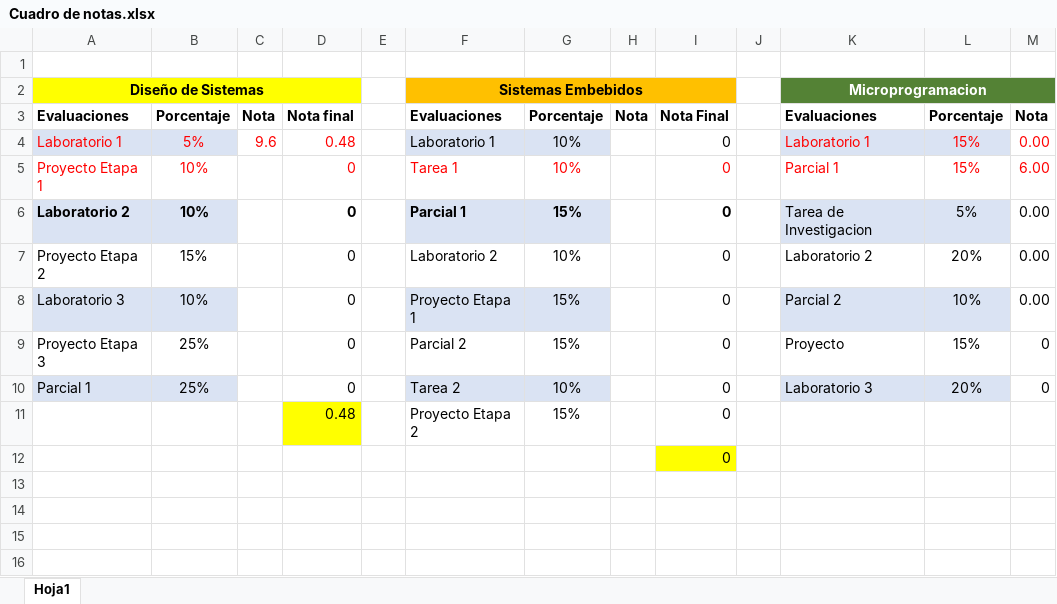
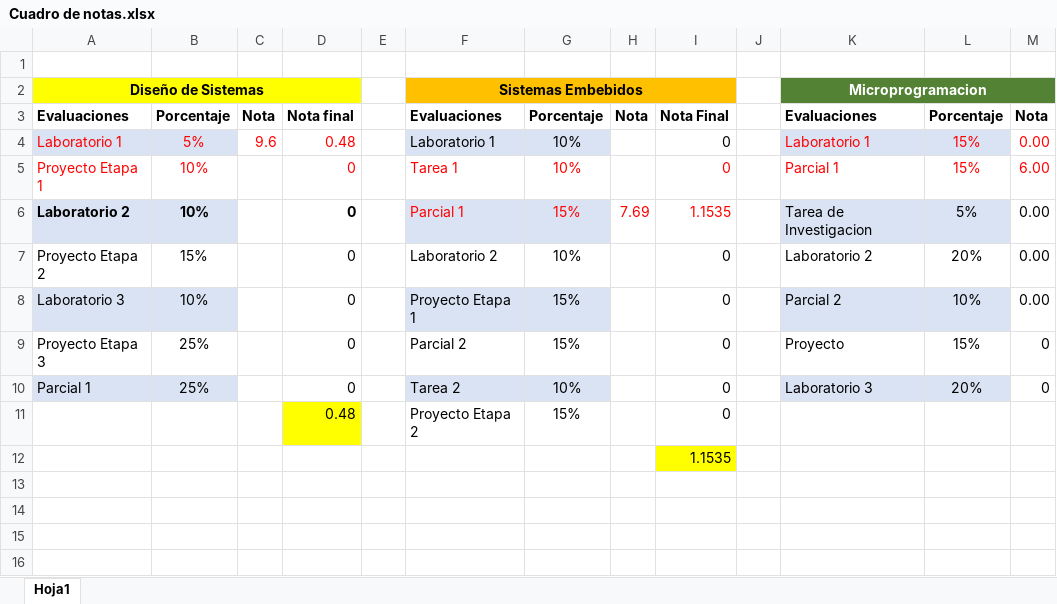
Before and after one commit to LVasquez93/UES-2026, an Excel workbook: Ciclo 01/Cuadro de notas.xlsx, sheet Hoja1, drawn as a sheet; only a part is shown; values as stored, in another font and other column widths than the file's, no borders; the diff names each change by its address in the sheet, - before the commit and + after, or states it on an @@ line.

Commit message:
Update Cuadro de notas.xlsx

```diff
--- a/Ciclo 01/Cuadro de notas.xlsx (sheet Hoja1)
+++ b/Ciclo 01/Cuadro de notas.xlsx (sheet Hoja1)
@@ F6:G6 bold: on → off, text colour: black → #FF0000 @@
-H6: (empty)
+H6: 7.69
-I6: 0
+I6: 1.1535
@@ I6 bold: on → off, text colour: black → #FF0000 @@
-I12: 0
+I12: 1.1535
```
